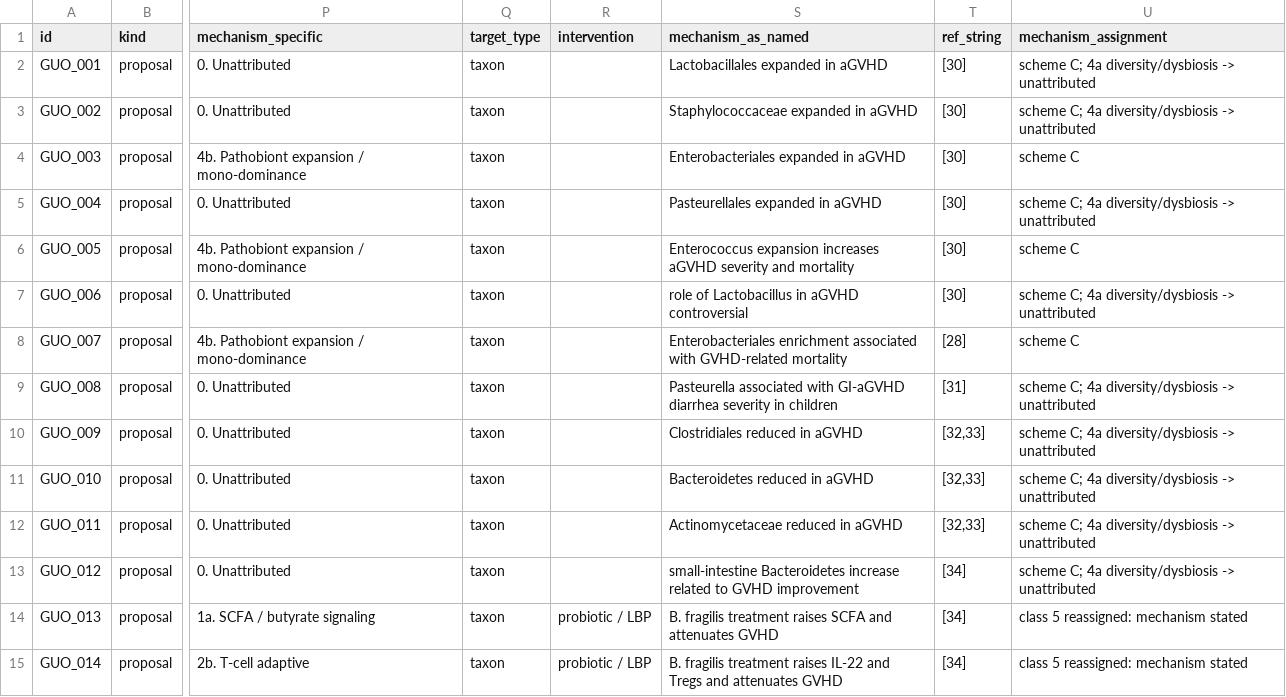
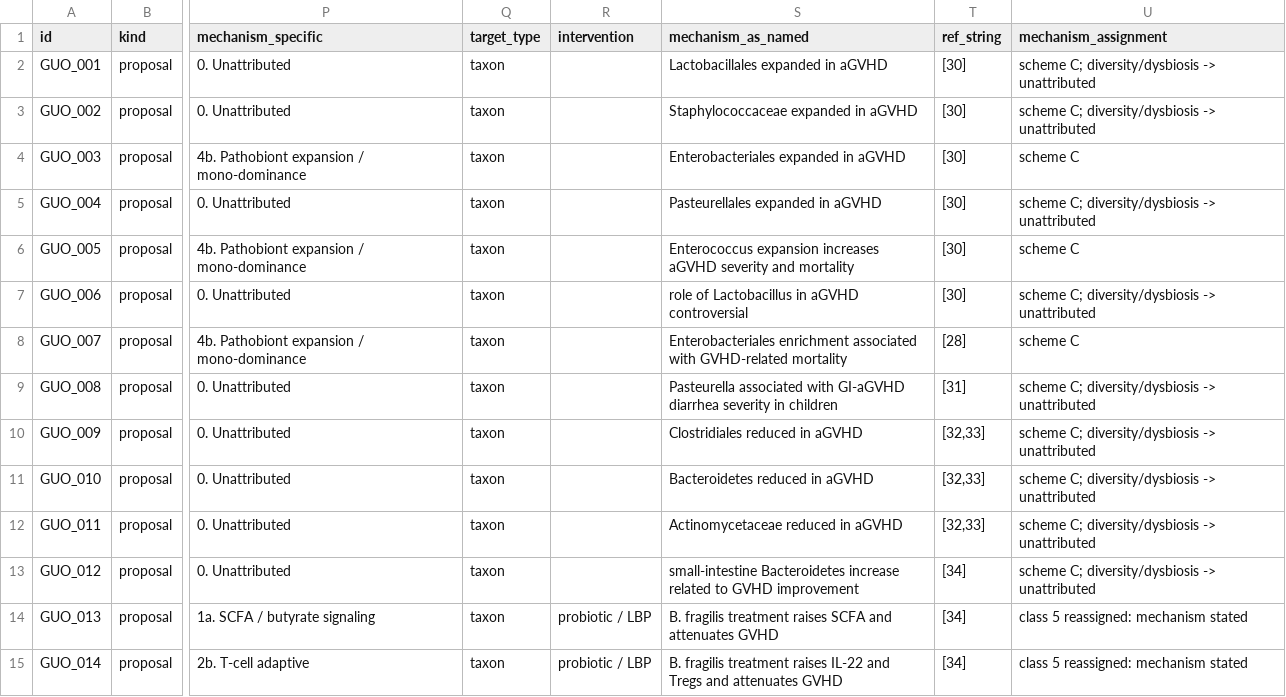
Before and after one commit to s-huebler/ODSiData, a CSV file: claim-network/reviews/guo2024/decisions.csv, drawn as a sheet; only a part is shown, gaps mark what is left out; the diff covers the shown part only; the diff names each change by its address in the sheet, - before the commit and + after, or states it on an @@ line.

```diff
--- a/claim-network/reviews/guo2024/decisions.csv
+++ b/claim-network/reviews/guo2024/decisions.csv
-U2:U3 (mechanism_assignment): scheme C; 4a diversity/dysbiosis ->…
+U2:U3 (mechanism_assignment): scheme C; diversity/dysbiosis ->…
-U5 (mechanism_assignment): scheme C; 4a diversity/dysbiosis ->…
+U5 (mechanism_assignment): scheme C; diversity/dysbiosis ->…
-U7 (mechanism_assignment): scheme C; 4a diversity/dysbiosis ->…
+U7 (mechanism_assignment): scheme C; diversity/dysbiosis ->…
-U9:U13 (mechanism_assignment): scheme C; 4a diversity/dysbiosis ->…
+U9:U13 (mechanism_assignment): scheme C; diversity/dysbiosis ->…
```
Also changed, not shown: 13 edited cells elsewhere in this file, claim-network/lookups/taxon_synonyms.csv, claim-network/lookups/taxonomy_lookup.csv, 32 other files.
